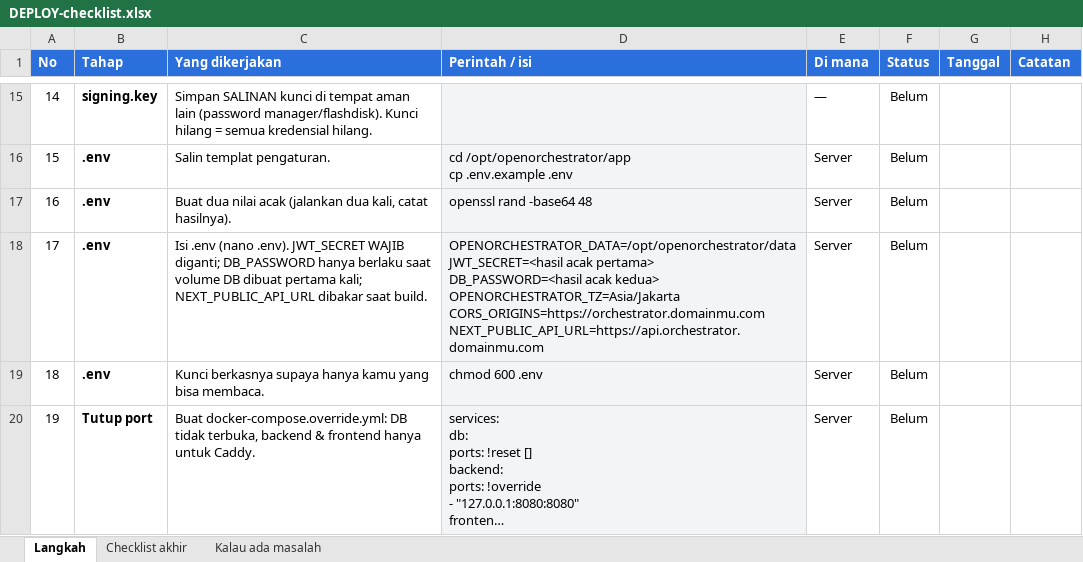
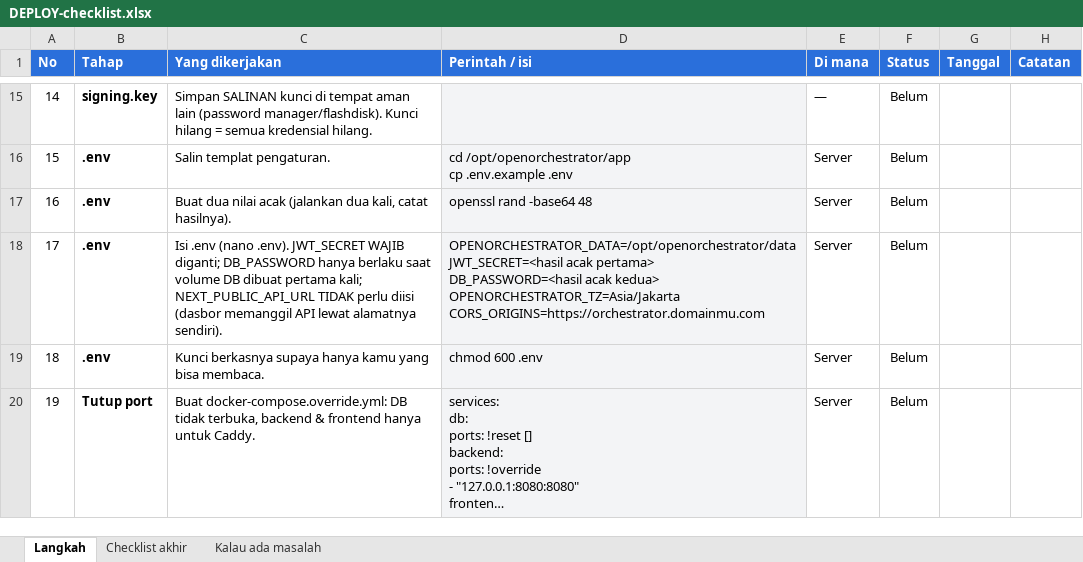
Before and after one commit to Prasetyorams/orchestrator, an Excel workbook: DEPLOY-checklist.xlsx, sheet Langkah, drawn as a sheet; only a part is shown, gaps mark what is left out; long unchanged cells end in …; values as stored, in another font and other column widths than the file's, no borders; conditional formats not drawn; ↵ is a line break in a cell; the diff names each change by its address in the sheet, - before the commit and + after, or states it on an @@ line.

```diff
--- a/DEPLOY-checklist.xlsx (sheet Langkah)
+++ b/DEPLOY-checklist.xlsx (sheet Langkah)
-C18 (Yang dikerjakan): …kali; NEXT_PUBLIC_API_URL dibakar saat build.
+C18 (Yang dikerjakan): …kali; NEXT_PUBLIC_API_URL TIDAK perlu diisi (dasbor memanggil API lewat alamatnya sendiri).
-D18 (Perintah / isi): …OPENORCHESTRATOR_TZ=Asia/Jakarta ↵ CORS_ORIGINS=https://orchestrator.domainmu.com ↵ NEXT_PUBLIC_API_URL=https://api.orchestrator.domainmu.com
+D18 (Perintah / isi): …OPENORCHESTRATOR_TZ=Asia/Jakarta ↵ CORS_ORIGINS=https://orchestrator.domainmu.com
```
Also changed, not shown: sheet Kalau ada masalah, 8 other files.
